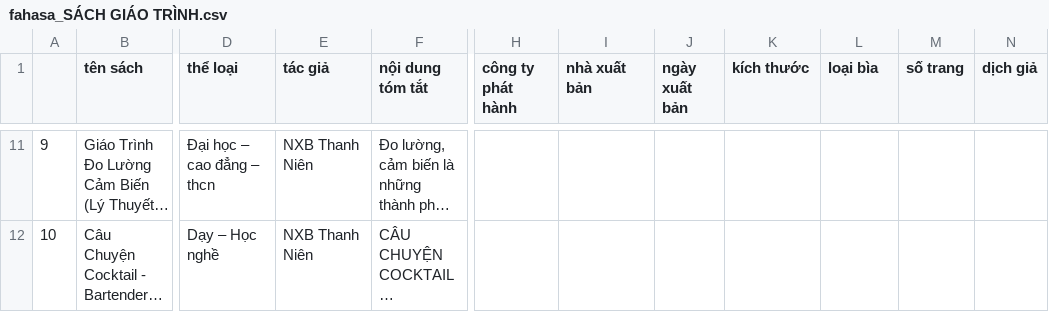
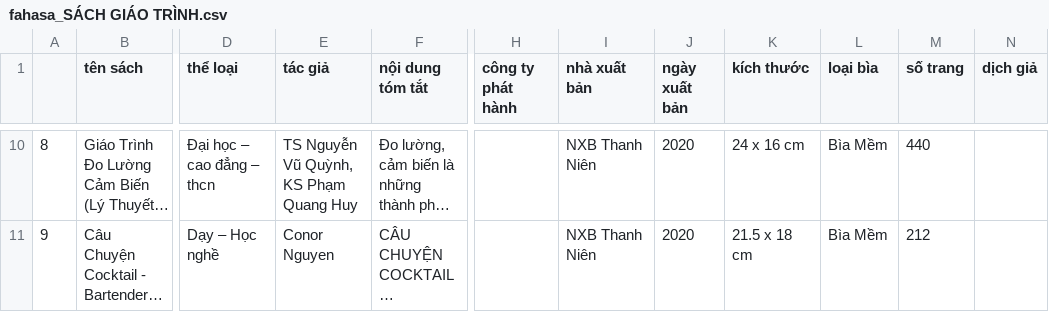
Before and after one commit to aidenpearce001/books-collection, a CSV file: fahasa/fahasa_SÁCH GIÁO TRÌNH.csv, drawn as a sheet; only a part is shown, gaps mark what is left out; long unchanged cells end in …; addresses are those after the commit; the diff covers the shown part only; the diff names each change by its address in the sheet, - before the commit and + after, or states it on an @@ line.

```diff
--- a/fahasa/fahasa_SÁCH GIÁO TRÌNH.csv
+++ b/fahasa/fahasa_SÁCH GIÁO TRÌNH.csv
@@ column A renumbered from row 7 down @@
-E10 (tác giả): NXB Thanh Niên
+E10 (tác giả): TS Nguyễn Vũ Quỳnh, KS Phạm Quang Huy
-I10:I11 (nhà xuất bản): (empty)
+I10:I11 (nhà xuất bản): NXB Thanh Niên
-J10:J11 (ngày xuất bản): (empty)
+J10:J11 (ngày xuất bản): 2020
-K10 (kích thước): (empty)
+K10 (kích thước): 24 x 16 cm
-L10:L11 (loại bìa): (empty)
+L10:L11 (loại bìa): Bìa Mềm
-M10 (số trang): (empty)
+M10 (số trang): 440
-E11 (tác giả): NXB Thanh Niên
+E11 (tác giả): Conor Nguyen
-K11 (kích thước): (empty)
+K11 (kích thước): 21.5 x 18 cm
-M11 (số trang): (empty)
+M11 (số trang): 212
```
Also changed, not shown: 3 added rows, 4 removed rows and 24 edited cells elsewhere in this file, 20 other files.
